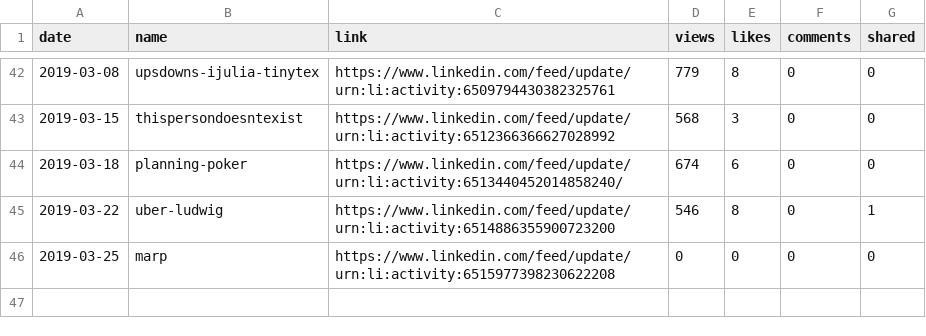
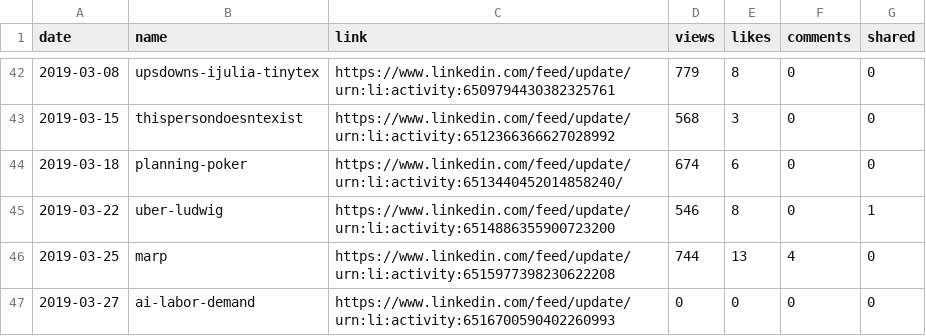
Before and after one commit to jayme-anchante/linkedin-posts, a CSV file: stats.csv, drawn as a sheet; only a part is shown, gaps mark what is left out.

Commit message:
stats

```diff
--- a/stats.csv
+++ b/stats.csv
@@ -45,2 +45,3 @@ date,name,link,views,likes,comments,shared
 2019-03-22,uber-ludwig,https://www.linkedin.com/feed/update/urn:li:activity:6514886355900723200,546,8,0,1
-2019-03-25,marp,https://www.linkedin.com/feed/update/urn:li:activity:6515977398230622208,0,0,0,0
+2019-03-25,marp,https://www.linkedin.com/feed/update/urn:li:activity:6515977398230622208,744,13,4,0
+2019-03-27,ai-labor-demand,https://www.linkedin.com/feed/update/urn:li:activity:6516700590402260993,0,0,0,0
```
